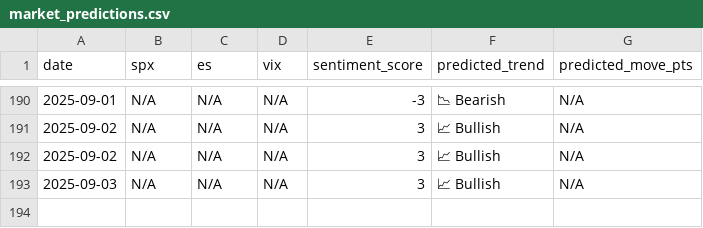
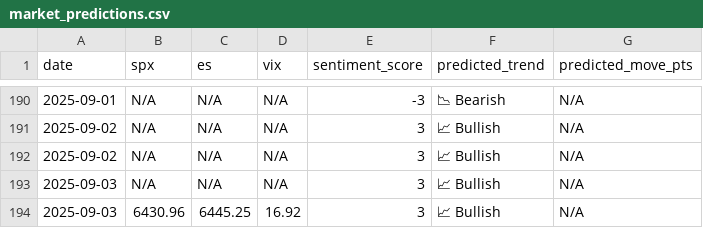
Before and after one commit to CDUS-Trading/Market-Alert-Bot-3.5, a CSV file: market_predictions.csv, drawn as a sheet; only a part is shown, gaps mark what is left out; the diff names each change by its address in the sheet, - before the commit and + after, or states it on an @@ line.

```diff
--- a/market_predictions.csv
+++ b/market_predictions.csv
+row 194: 2025-09-03 | 6430.96 | 6445.25 | 16.92 | 3 | 📈 Bullish | N/A
```
